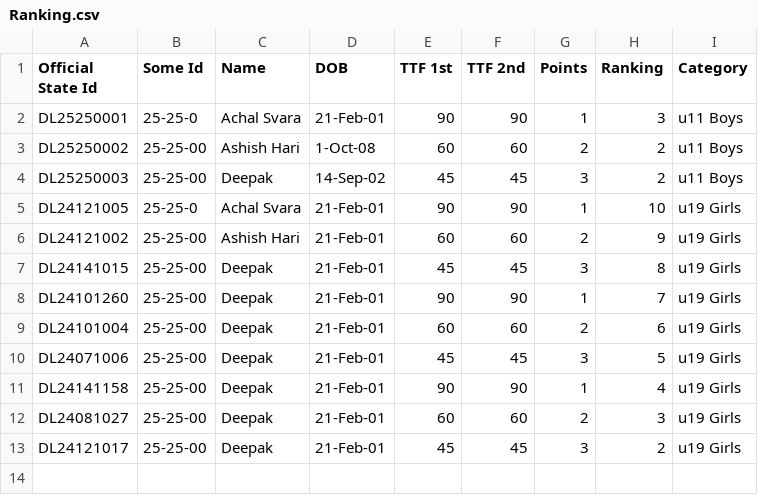
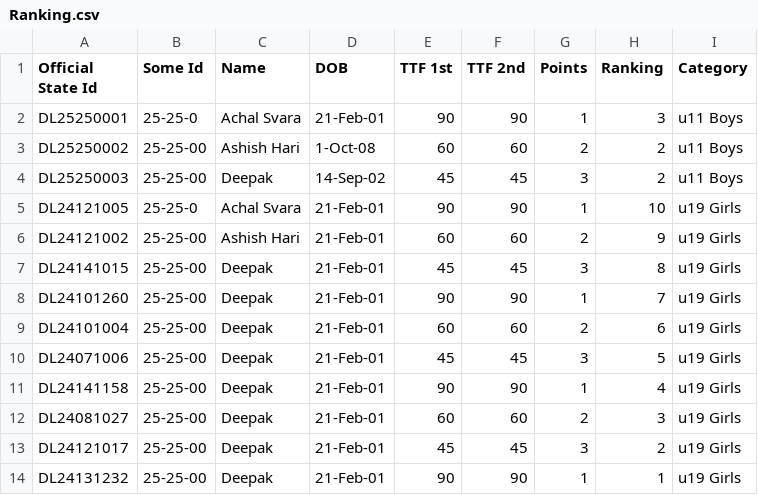
Before and after one commit to achalp1p1/tounamentapp, a CSV file: Ranking.csv, drawn as a sheet.

```diff
--- a/Ranking.csv
+++ b/Ranking.csv
@@ -13 +13,2 @@ DL24081027,25-25-00,Deepak,21-Feb-01,60,60,2,3,u19 Girls
 DL24121017,25-25-00,Deepak,21-Feb-01,45,45,3,2,u19 Girls
+DL24131232,25-25-00,Deepak,21-Feb-01,90,90,1,1,u19 Girls
```
Also changed, not shown: tournament_registrations.csv, 2 other files.
